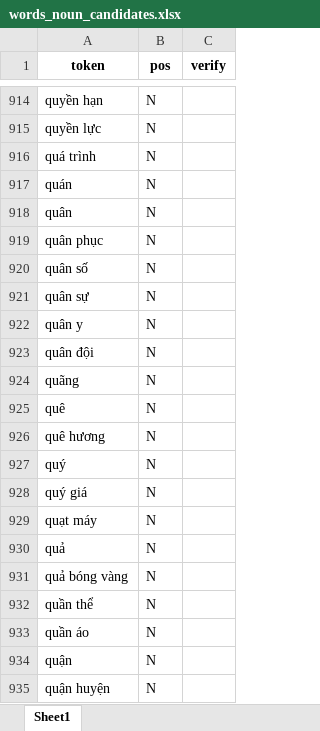
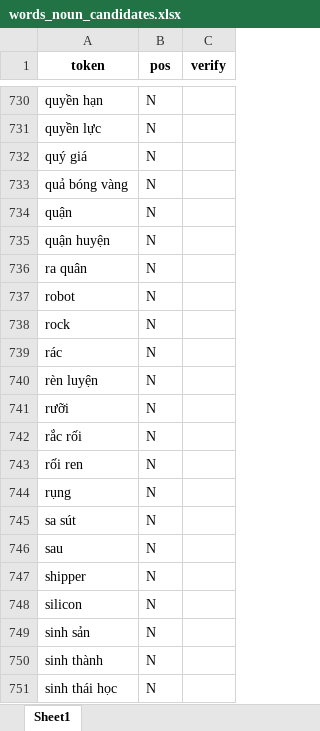
Before and after one commit to undertheseanlp/underthesea, an Excel workbook: datasets/UD_Vietnamese-COL/dictionary/words_noun_candidates.xlsx, sheet Sheet1, drawn as a sheet; only a part is shown, gaps mark what is left out; the shorter side is filled out with more unchanged rows; values as stored, in another font and other column widths than the file's, no borders; the diff covers the shown part only; the diff names each change by its address in the sheet, - before the commit and + after, or states it on an @@ line.

```diff
--- a/datasets/UD_Vietnamese-COL/dictionary/words_noun_candidates.xlsx (sheet Sheet1)
+++ b/datasets/UD_Vietnamese-COL/dictionary/words_noun_candidates.xlsx (sheet Sheet1)
-row 916: quá trình | N
-row 917: quán | N
-row 918: quân | N
-row 919: quân phục | N
-row 920: quân số | N
-row 921: quân sự | N
-row 922: quân y | N
-row 923: quân đội | N
-row 924: quãng | N
-row 925: quê | N
-row 926: quê hương | N
-row 927: quý | N
-row 929: quạt máy | N
-row 930: quả | N
-row 932: quần thể | N
-row 933: quần áo | N
```
Also changed, not shown: 398 removed rows elsewhere in this sheet, datasets/UD_Vietnamese-COL/dictionary/words_adjective_candidates.xlsx, datasets/UD_Vietnamese-COL/dictionary/words_verb_candidates.xlsx, 1 other file.
